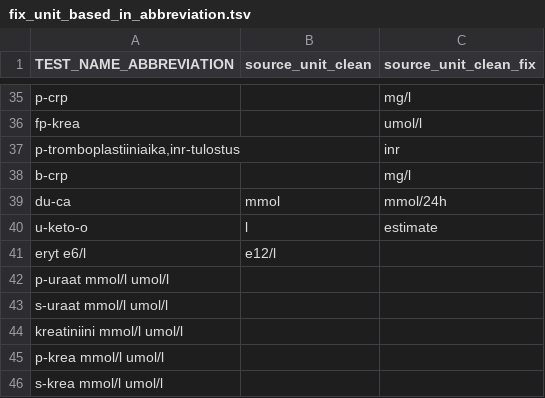
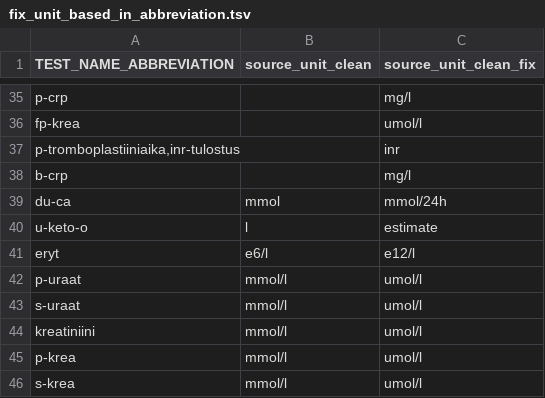
Before and after one commit to FINNGEN/kanta_lab_harmonisation_public, a TSV file: MAPPING_TABLES/fix_unit_based_in_abbreviation.tsv, drawn as a sheet; only a part is shown, gaps mark what is left out; removed rows and columns are numbered as before the commit, all else as after; the diff names each change by its address in the sheet, - before the commit and + after, or states it on an @@ line.

```diff
--- a/MAPPING_TABLES/fix_unit_based_in_abbreviation.tsv
+++ b/MAPPING_TABLES/fix_unit_based_in_abbreviation.tsv
-row 41: eryt e6/l | e12/l
-row 42: p-uraat mmol/l umol/l
-row 43: s-uraat mmol/l umol/l
-row 44: kreatiniini mmol/l umol/l
-row 45: p-krea mmol/l umol/l
-row 46: s-krea mmol/l umol/l
+row 41: eryt | e6/l | e12/l
+row 42: p-uraat | mmol/l | umol/l
+row 43: s-uraat | mmol/l | umol/l
+row 44: kreatiniini | mmol/l | umol/l
+row 45: p-krea | mmol/l | umol/l
+row 46: s-krea | mmol/l | umol/l
```
Also changed, not shown: MAPPING_TABLES/quantity_source_unit_conversion.tsv.
